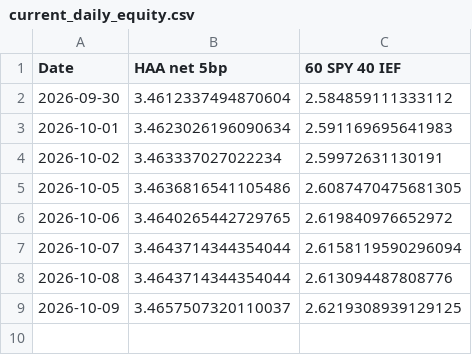
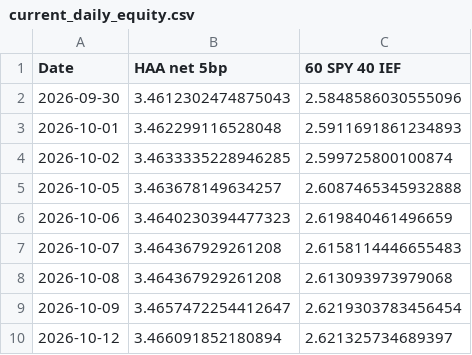
Before and after one commit to uyenl99/extreme-dashboard, a CSV file: data/haa/current_daily_equity.csv, drawn as a sheet.

```diff
--- a/data/haa/current_daily_equity.csv
+++ b/data/haa/current_daily_equity.csv
@@ -1,9 +1,10 @@
 Date,HAA net 5bp,60 SPY 40 IEF
-2026-09-30,3.4612337494870604,2.584859111333112
-2026-10-01,3.4623026196090634,2.591169695641983
-2026-10-02,3.463337027022234,2.59972631130191
-2026-10-05,3.4636816541105486,2.6087470475681305
-2026-10-06,3.4640265442729765,2.619840976652972
-2026-10-07,3.4643714344354044,2.6158119590296094
-2026-10-08,3.4643714344354044,2.613094487808776
-2026-10-09,3.4657507320110037,2.6219308939129125
+2026-09-30,3.4612302474875043,2.5848586030555096
+2026-10-01,3.462299116528048,2.5911691861234893
+2026-10-02,3.4633335228946285,2.599725800100874
+2026-10-05,3.463678149634257,2.6087465345932888
+2026-10-06,3.4640230394477323,2.619840461496659
+2026-10-07,3.464367929261208,2.6158114446655483
+2026-10-08,3.464367929261208,2.613093973979068
+2026-10-09,3.4657472254412647,2.6219303783456454
+2026-10-12,3.466091852180894,2.621325734689397
```
Also changed, not shown: data/haa/extended_dbc_proxy_HAA_MOC_comparison_5bp_trades.csv, data/haa/extended_dbc_proxy_HAA_gross_trades.csv, 42 other files.
